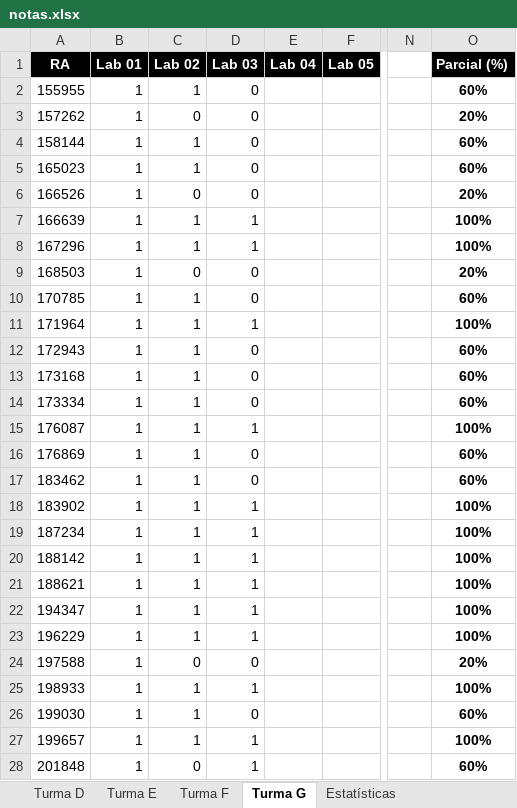
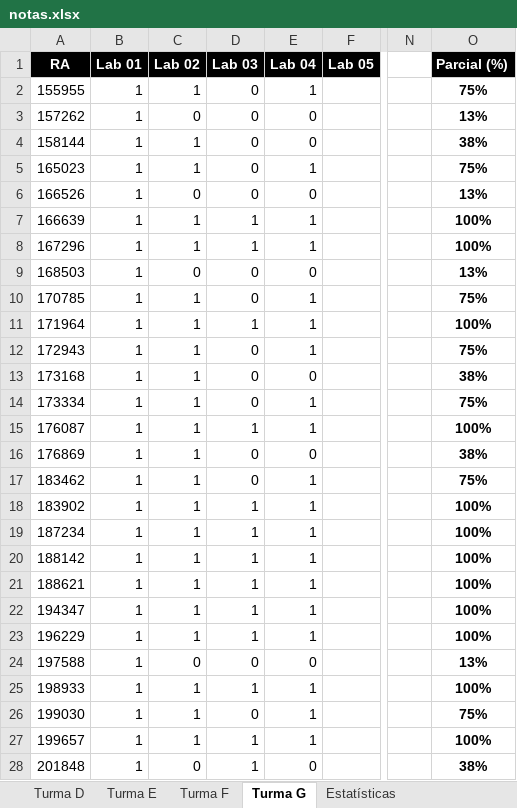
Before and after one commit to iagoac/mc202, an Excel workbook: notas.xlsx, sheet Turma G, drawn as a sheet; only a part is shown, gaps mark what is left out; values as stored, in another font and other column widths than the file's, no borders; conditional formats not drawn; the diff covers the shown part only; the diff names each change by its address in the sheet, - before the commit and + after, or states it on an @@ line.

```diff
--- a/notas.xlsx (sheet Turma G)
+++ b/notas.xlsx (sheet Turma G)
-E2 (Lab 04): (empty)
+E2 (Lab 04): 1
-O2 (Parcial (%)): 60%
+O2 (Parcial (%)): 75%
-E3:E4 (Lab 04): (empty)
+E3:E4 (Lab 04): 0
-O3 (Parcial (%)): 20%
+O3 (Parcial (%)): 13%
-O4 (Parcial (%)): 60%
+O4 (Parcial (%)): 38%
-E5 (Lab 04): (empty)
+E5 (Lab 04): 1
-O5 (Parcial (%)): 60%
+O5 (Parcial (%)): 75%
-E6 (Lab 04): (empty)
+E6 (Lab 04): 0
-O6 (Parcial (%)): 20%
+O6 (Parcial (%)): 13%
-E7:E8 (Lab 04): (empty)
+E7:E8 (Lab 04): 1
-E9 (Lab 04): (empty)
+E9 (Lab 04): 0
-O9 (Parcial (%)): 20%
+O9 (Parcial (%)): 13%
-E10:E12 (Lab 04): (empty)
+E10:E12 (Lab 04): 1
-O10 (Parcial (%)): 60%
+O10 (Parcial (%)): 75%
-O12 (Parcial (%)): 60%
+O12 (Parcial (%)): 75%
-E13 (Lab 04): (empty)
+E13 (Lab 04): 0
-O13 (Parcial (%)): 60%
+O13 (Parcial (%)): 38%
-E14:E15 (Lab 04): (empty)
+E14:E15 (Lab 04): 1
-O14 (Parcial (%)): 60%
+O14 (Parcial (%)): 75%
-E16 (Lab 04): (empty)
+E16 (Lab 04): 0
-O16 (Parcial (%)): 60%
+O16 (Parcial (%)): 38%
-E17:E23 (Lab 04): (empty)
+E17:E23 (Lab 04): 1
-O17 (Parcial (%)): 60%
+O17 (Parcial (%)): 75%
-E24 (Lab 04): (empty)
+E24 (Lab 04): 0
-O24 (Parcial (%)): 20%
+O24 (Parcial (%)): 13%
-E25:E27 (Lab 04): (empty)
+E25:E27 (Lab 04): 1
-O26 (Parcial (%)): 60%
+O26 (Parcial (%)): 75%
-E28 (Lab 04): (empty)
+E28 (Lab 04): 0
-O28 (Parcial (%)): 60%
+O28 (Parcial (%)): 38%
```
Also changed, not shown: 15 edited cells elsewhere in this sheet, sheet Turma D, sheet Turma F, sheet Turma E, sheet Estatísticas, formulas that keep their value, charts or pictures.
